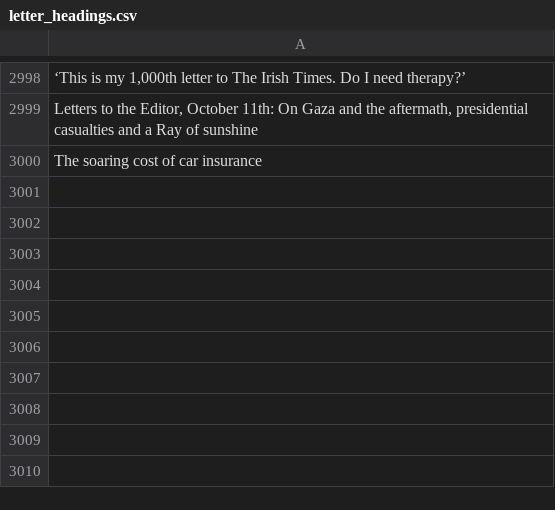
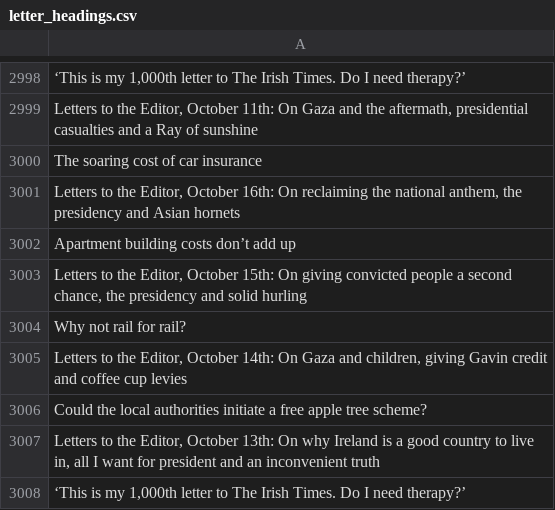
Before and after one commit to aodhanlutetiae/odds_scrape, a CSV file: letter_headings.csv, drawn as a sheet; only a part is shown, gaps mark what is left out; the diff names each change by its address in the sheet, - before the commit and + after, or states it on an @@ line.

```diff
--- a/letter_headings.csv
+++ b/letter_headings.csv
+row 3001: Letters to the Editor, October 16th: On reclaiming the national anthem, the presidency and Asian hornets
+row 3002: Apartment building costs don’t add up
+row 3003: Letters to the Editor, October 15th: On giving convicted people a second chance, the presidency and solid hurling
+row 3004: Why not rail for rail?
+row 3005: Letters to the Editor, October 14th: On Gaza and children, giving Gavin credit and coffee cup levies
+row 3006: Could the local authorities initiate a free apple tree scheme?
+row 3007: Letters to the Editor, October 13th: On why Ireland is a good country to live in, all I want for president and an inconvenient truth
+row 3008: ‘This is my 1,000th letter to The Irish Times. Do I need therapy?’
```
